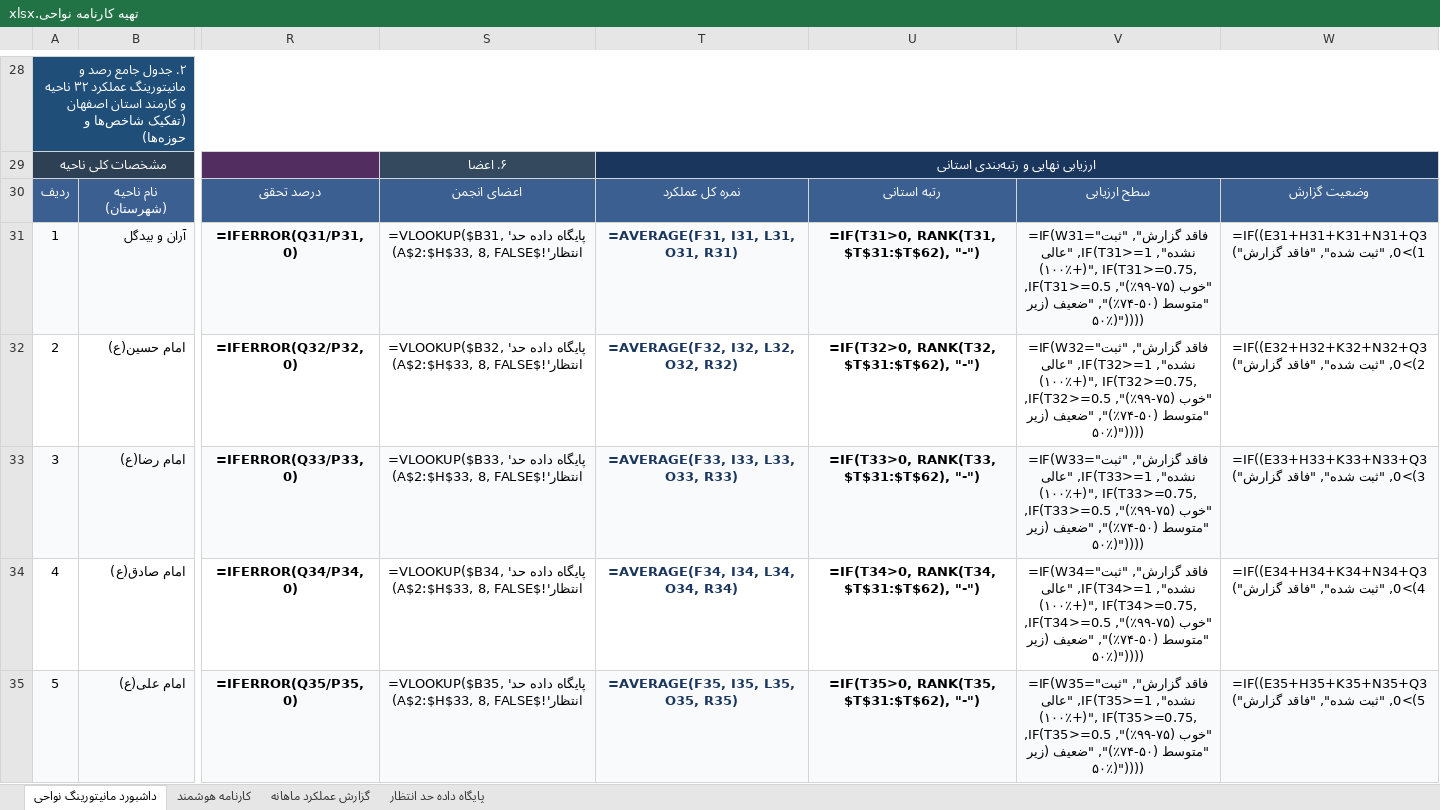
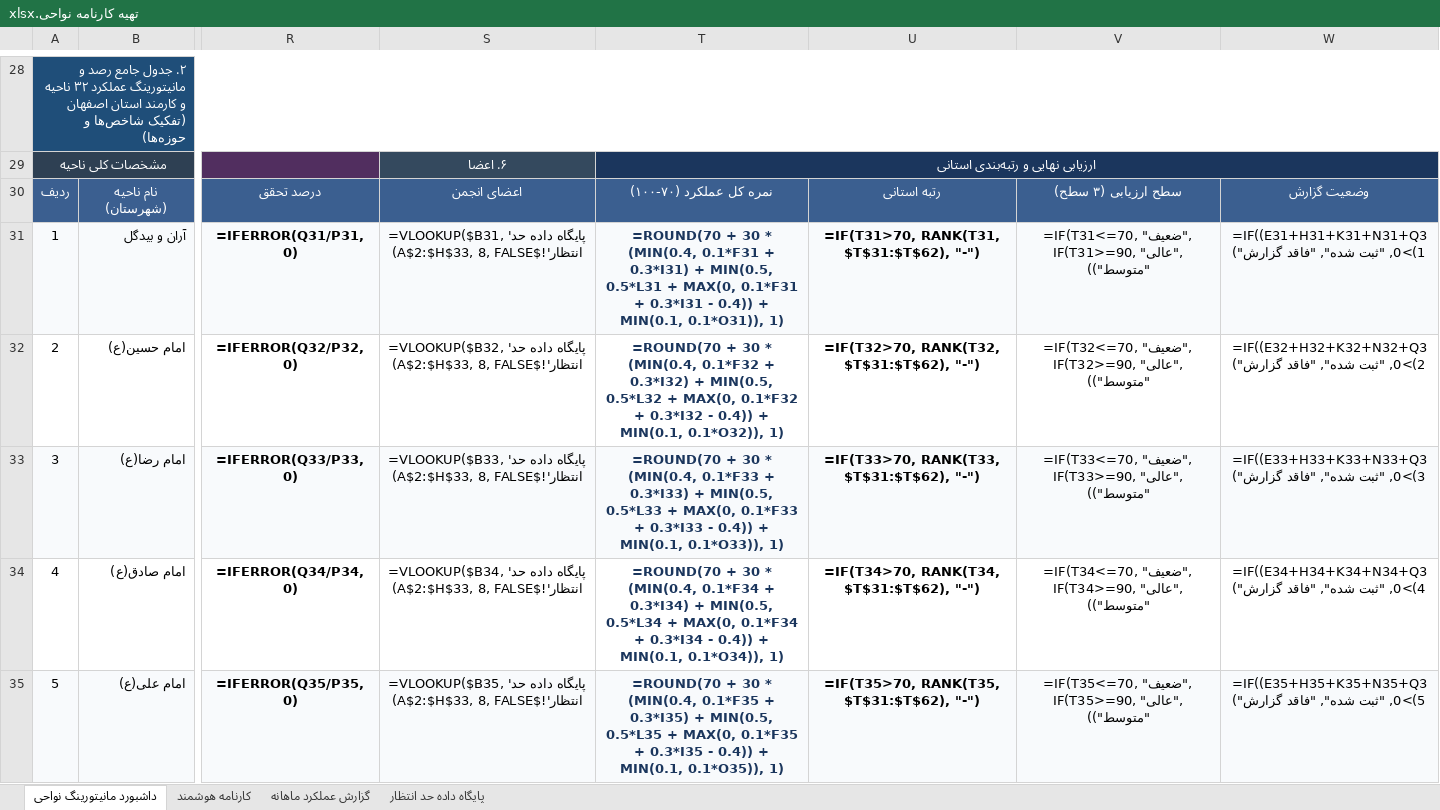
Before and after one commit to andrewnorthgate82-lgtm/Font, an Excel workbook: تهیه کارنامه نواحی.xlsx, sheet داشبورد مانیتورینگ نواحی, drawn as a sheet; only a part is shown, gaps mark what is left out; values as stored, in another font and other column widths than the file's, no borders; formulas without a stored value are shown as written; charts and pictures and conditional formats not drawn; the diff covers the shown part only; the diff names each change by its address in the sheet, - before the commit and + after, or states it on an @@ line.

```diff
--- a/تهیه کارنامه نواحی.xlsx (sheet داشبورد مانیتورینگ نواحی)
+++ b/تهیه کارنامه نواحی.xlsx (sheet داشبورد مانیتورینگ نواحی)
-T30: نمره کل عملکرد
+T30: نمره کل عملکرد (۷۰-۱۰۰)
-V30: سطح ارزیابی
+V30: سطح ارزیابی (۳ سطح)
-T31: =AVERAGE(F31, I31, L31, O31, R31)
+T31: =ROUND(70 + 30 * (MIN(0.4, 0.1*F31 + 0.3*I31) + MIN(0.5, 0.5*L31 + MAX(0, 0.1*F31 + 0.3*I31 - 0.4)) + MIN(0.1, 0.1*O31)), 1)
-U31: =IF(T31>0, RANK(T31, $T$31:$T$62), "-")
+U31: =IF(T31>70, RANK(T31, $T$31:$T$62), "-")
-V31: =IF(W31="فاقد گزارش", "ثبت نشده", IF(T31>=1, "عالی (۱۰۰٪+)", IF(T31>=0.75, "خوب (۷۵-۹۹٪)", IF(T31>=0.5, "متوسط (۵۰-۷۴٪)", "ضعیف (زیر ۵۰٪)"))))
+V31: =IF(T31<=70, "ضعیف", IF(T31>=90, "عالی", "متوسط"))
-T32: =AVERAGE(F32, I32, L32, O32, R32)
+T32: =ROUND(70 + 30 * (MIN(0.4, 0.1*F32 + 0.3*I32) + MIN(0.5, 0.5*L32 + MAX(0, 0.1*F32 + 0.3*I32 - 0.4)) + MIN(0.1, 0.1*O32)), 1)
-U32: =IF(T32>0, RANK(T32, $T$31:$T$62), "-")
+U32: =IF(T32>70, RANK(T32, $T$31:$T$62), "-")
-V32: =IF(W32="فاقد گزارش", "ثبت نشده", IF(T32>=1, "عالی (۱۰۰٪+)", IF(T32>=0.75, "خوب (۷۵-۹۹٪)", IF(T32>=0.5, "متوسط (۵۰-۷۴٪)", "ضعیف (زیر ۵۰٪)"))))
+V32: =IF(T32<=70, "ضعیف", IF(T32>=90, "عالی", "متوسط"))
-T33: =AVERAGE(F33, I33, L33, O33, R33)
+T33: =ROUND(70 + 30 * (MIN(0.4, 0.1*F33 + 0.3*I33) + MIN(0.5, 0.5*L33 + MAX(0, 0.1*F33 + 0.3*I33 - 0.4)) + MIN(0.1, 0.1*O33)), 1)
-U33: =IF(T33>0, RANK(T33, $T$31:$T$62), "-")
+U33: =IF(T33>70, RANK(T33, $T$31:$T$62), "-")
-V33: =IF(W33="فاقد گزارش", "ثبت نشده", IF(T33>=1, "عالی (۱۰۰٪+)", IF(T33>=0.75, "خوب (۷۵-۹۹٪)", IF(T33>=0.5, "متوسط (۵۰-۷۴٪)", "ضعیف (زیر ۵۰٪)"))))
+V33: =IF(T33<=70, "ضعیف", IF(T33>=90, "عالی", "متوسط"))
-T34: =AVERAGE(F34, I34, L34, O34, R34)
+T34: =ROUND(70 + 30 * (MIN(0.4, 0.1*F34 + 0.3*I34) + MIN(0.5, 0.5*L34 + MAX(0, 0.1*F34 + 0.3*I34 - 0.4)) + MIN(0.1, 0.1*O34)), 1)
-U34: =IF(T34>0, RANK(T34, $T$31:$T$62), "-")
+U34: =IF(T34>70, RANK(T34, $T$31:$T$62), "-")
-V34: =IF(W34="فاقد گزارش", "ثبت نشده", IF(T34>=1, "عالی (۱۰۰٪+)", IF(T34>=0.75, "خوب (۷۵-۹۹٪)", IF(T34>=0.5, "متوسط (۵۰-۷۴٪)", "ضعیف (زیر ۵۰٪)"))))
+V34: =IF(T34<=70, "ضعیف", IF(T34>=90, "عالی", "متوسط"))
-T35: =AVERAGE(F35, I35, L35, O35, R35)
+T35: =ROUND(70 + 30 * (MIN(0.4, 0.1*F35 + 0.3*I35) + MIN(0.5, 0.5*L35 + MAX(0, 0.1*F35 + 0.3*I35 - 0.4)) + MIN(0.1, 0.1*O35)), 1)
-U35: =IF(T35>0, RANK(T35, $T$31:$T$62), "-")
+U35: =IF(T35>70, RANK(T35, $T$31:$T$62), "-")
-V35: =IF(W35="فاقد گزارش", "ثبت نشده", IF(T35>=1, "عالی (۱۰۰٪+)", IF(T35>=0.75, "خوب (۷۵-۹۹٪)", IF(T35>=0.5, "متوسط (۵۰-۷۴٪)", "ضعیف (زیر ۵۰٪)"))))
+V35: =IF(T35<=70, "ضعیف", IF(T35>=90, "عالی", "متوسط"))
```
Also changed, not shown: 81 edited cells elsewhere in this sheet, sheet گزارش عملکرد ماهانه, sheet کارنامه هوشمند, تهیه کارنامه ۳ ماهه نواحی.xlsx, 13 other files.
